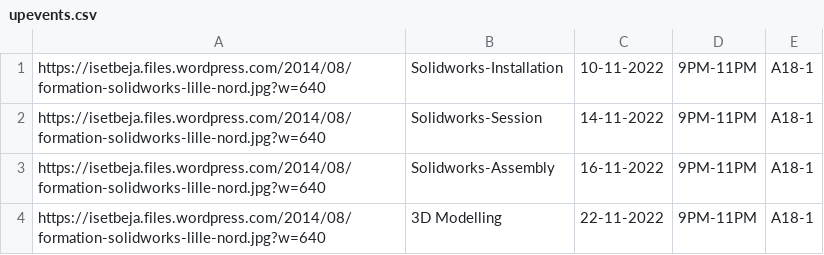
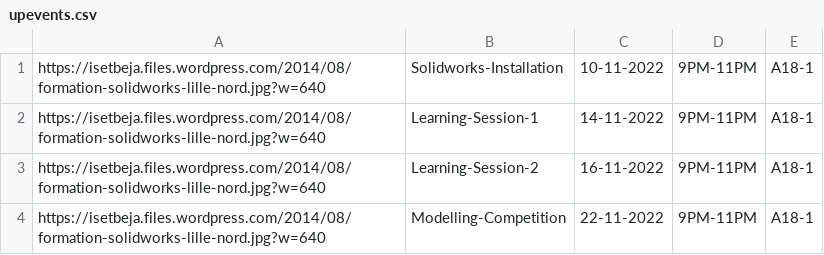
Before and after one commit to yantrikclub/yweb2k21, a CSV file: public/data/index/upevents.csv, drawn as a sheet.

```diff
--- a/public/data/index/upevents.csv
+++ b/public/data/index/upevents.csv
@@ -1,4 +1,4 @@
 https://isetbeja.files.wordpress.com/2014/08/formation-solidworks-lille-nord.jpg?w=640,Solidworks-Installation,10-11-2022,9PM-11PM,A18-1
-https://isetbeja.files.wordpress.com/2014/08/formation-solidworks-lille-nord.jpg?w=640,Solidworks-Session,14-11-2022,9PM-11PM,A18-1
-https://isetbeja.files.wordpress.com/2014/08/formation-solidworks-lille-nord.jpg?w=640,Solidworks-Assembly,16-11-2022,9PM-11PM,A18-1
-https://isetbeja.files.wordpress.com/2014/08/formation-solidworks-lille-nord.jpg?w=640,3D Modelling,22-11-2022,9PM-11PM,A18-1
+https://isetbeja.files.wordpress.com/2014/08/formation-solidworks-lille-nord.jpg?w=640,Learning-Session-1,14-11-2022,9PM-11PM,A18-1
+https://isetbeja.files.wordpress.com/2014/08/formation-solidworks-lille-nord.jpg?w=640,Learning-Session-2,16-11-2022,9PM-11PM,A18-1
+https://isetbeja.files.wordpress.com/2014/08/formation-solidworks-lille-nord.jpg?w=640,Modelling-Competition,22-11-2022,9PM-11PM,A18-1
```
Also changed, not shown: 1 other file.
